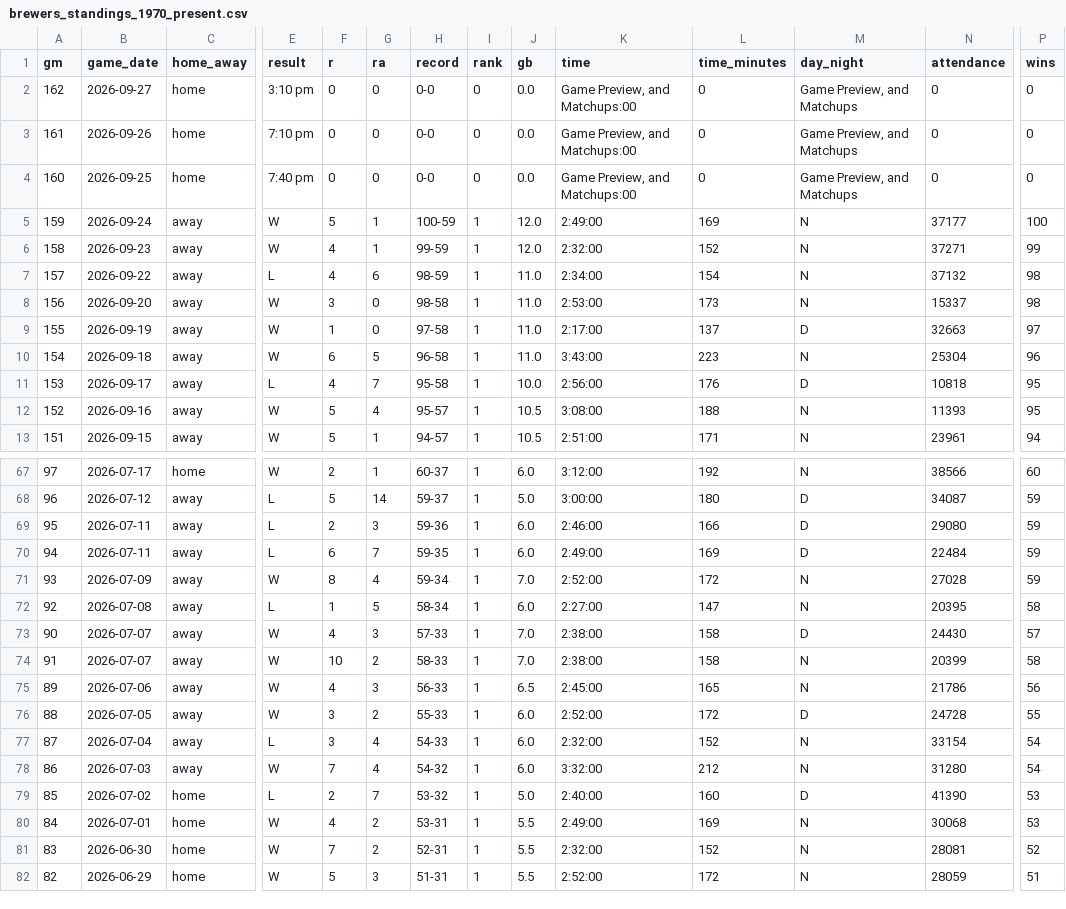
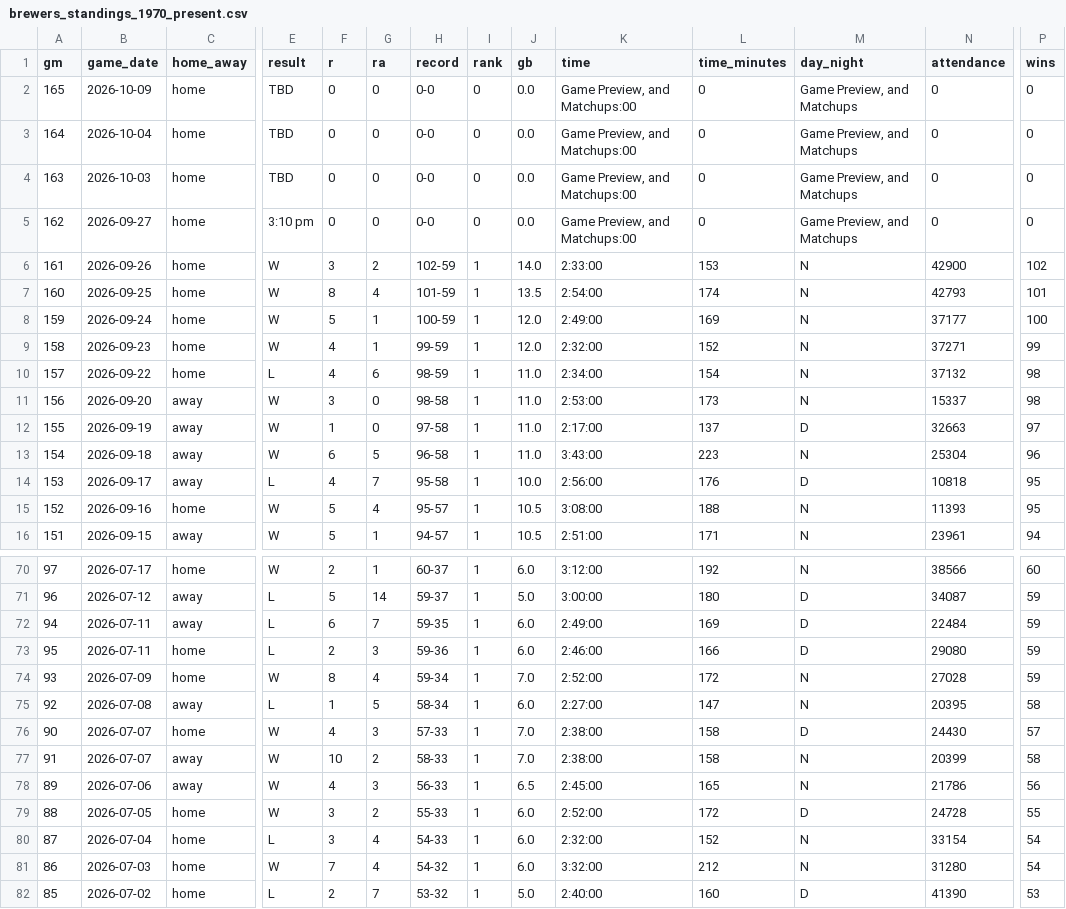
Before and after one commit to twallac10/mkebrewers-bot, a CSV file: data/standings/brewers_standings_1970_present.csv, drawn as a sheet; only a part is shown, gaps mark what is left out; the shorter side is filled out with more unchanged rows; removed rows and columns are numbered as before the commit, all else as after; rows hold the shown columns only; the diff covers the shown part only; the diff names each change by its address in the sheet, - before the commit and + after, or states it on an @@ line.

```diff
--- a/data/standings/brewers_standings_1970_present.csv
+++ b/data/standings/brewers_standings_1970_present.csv
+row 2: 165 | 2026-10-09 | home | TBD | 0 | 0 | 0-0 | 0 | 0.0 | Game Preview, and Matchups:00 | 0 | Game Preview, and Matchups | 0 | 0
+row 3: 164 | 2026-10-04 | home | TBD | 0 | 0 | 0-0 | 0 | 0.0 | Game Preview, and Matchups:00 | 0 | Game Preview, and Matchups | 0 | 0
+row 4: 163 | 2026-10-03 | home | TBD | 0 | 0 | 0-0 | 0 | 0.0 | Game Preview, and Matchups:00 | 0 | Game Preview, and Matchups | 0 | 0
-E6 (result): 7:10 pm
+E6 (result): W
-F6 (r): 0
+F6 (r): 3
-G6 (ra): 0
+G6 (ra): 2
-H6 (record): 0-0
+H6 (record): 102-59
-I6:I7 (rank): 0
+I6:I7 (rank): 1
-J6 (gb): 0.0
+J6 (gb): 14.0
-K6 (time): Game Preview, and Matchups:00
+K6 (time): 2:33:00
-L6 (time_minutes): 0
+L6 (time_minutes): 153
-M6:M7 (day_night): Game Preview, and Matchups
+M6:M7 (day_night): N
-N6 (attendance): 0
+N6 (attendance): 42900
-P6 (wins): 0
+P6 (wins): 102
-E7 (result): 7:40 pm
+E7 (result): W
-F7 (r): 0
+F7 (r): 8
-G7 (ra): 0
+G7 (ra): 4
-H7 (record): 0-0
+H7 (record): 101-59
-J7 (gb): 0.0
+J7 (gb): 13.5
-K7 (time): Game Preview, and Matchups:00
+K7 (time): 2:54:00
-L7 (time_minutes): 0
+L7 (time_minutes): 174
-N7 (attendance): 0
+N7 (attendance): 42793
-P7 (wins): 0
+P7 (wins): 101
-C8:C10 (home_away): away
+C8:C10 (home_away): home
-C15 (home_away): away
+C15 (home_away): home
-row 69: 95 | 2026-07-11 | away | L | 2 | 3 | 59-36 | 1 | 6.0 | 2:46:00 | 166 | D | 29080 | 59
+row 73: 95 | 2026-07-11 | home | L | 2 | 3 | 59-36 | 1 | 6.0 | 2:46:00 | 166 | D | 29080 | 59
-C74 (home_away): away
+C74 (home_away): home
-C76 (home_away): away
+C76 (home_away): home
-C79:C81 (home_away): away
+C79:C81 (home_away): home
```
Also changed, not shown: 34 moved rows and 38 edited cells elsewhere in this file, data/batting/brewers_xwoba_current.csv, data/pitching/brewers_pitching_totals_current.csv, 32 other files.
